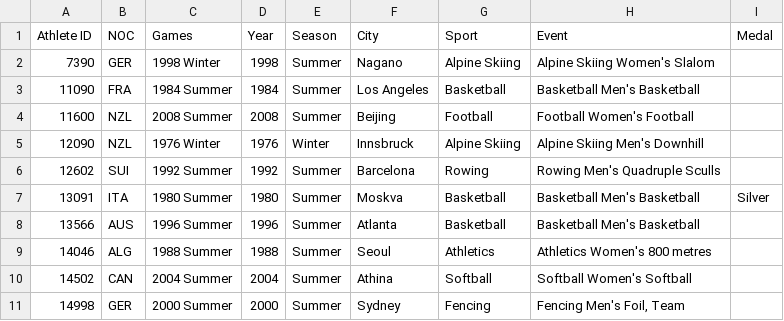
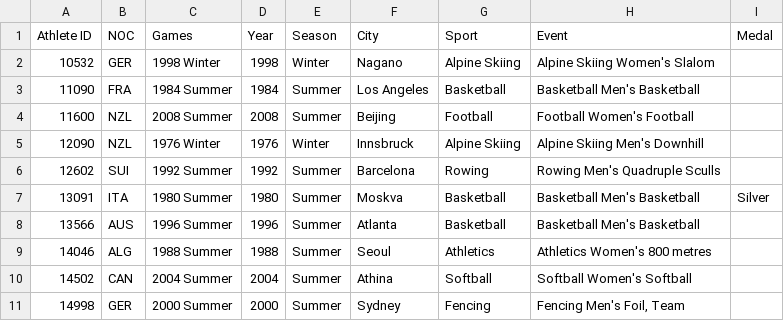
Before and after one commit to hrishi-1337/relational_db, a CSV file: data/develop/disk/compact_athletic_events/block2.csv, drawn as a sheet.

```diff
--- a/data/develop/disk/compact_athletic_events/block2.csv
+++ b/data/develop/disk/compact_athletic_events/block2.csv
@@ -1,3 +1,3 @@
 Athlete ID,NOC,Games,Year,Season,City,Sport,Event,Medal
-7390,GER,1998 Winter,1998,Summer,Nagano,Alpine Skiing,Alpine Skiing Women's Slalom,
+10532,GER,1998 Winter,1998,Winter,Nagano,Alpine Skiing,Alpine Skiing Women's Slalom,
 11090,FRA,1984 Summer,1984,Summer,Los Angeles,Basketball,Basketball Men's Basketball,
```
Also changed, not shown: data/develop/disk/compact_athletes/block1.csv, 18 other files.
